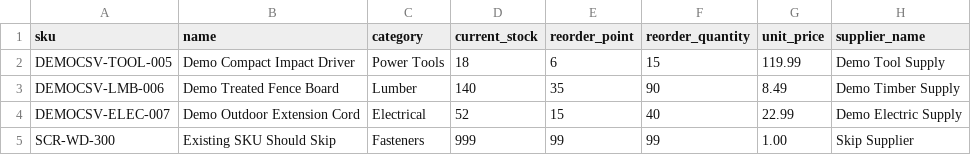
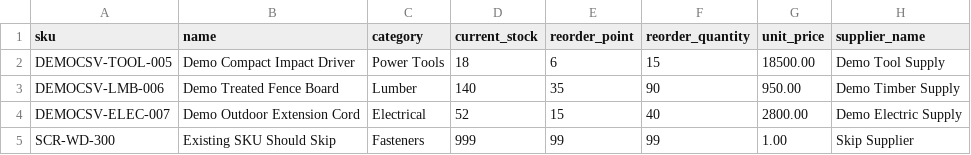
Before and after one commit to ShanushkiBodhinayaka/PUSL-3190, a CSV file: hardware-inventory/demo-csv/product_master_create_only.csv, drawn as a sheet.

```diff
--- a/hardware-inventory/demo-csv/product_master_create_only.csv
+++ b/hardware-inventory/demo-csv/product_master_create_only.csv
@@ -1,5 +1,5 @@
 sku,name,category,current_stock,reorder_point,reorder_quantity,unit_price,supplier_name
-DEMOCSV-TOOL-005,Demo Compact Impact Driver,Power Tools,18,6,15,119.99,Demo Tool Supply
-DEMOCSV-LMB-006,Demo Treated Fence Board,Lumber,140,35,90,8.49,Demo Timber Supply
-DEMOCSV-ELEC-007,Demo Outdoor Extension Cord,Electrical,52,15,40,22.99,Demo Electric Supply
+DEMOCSV-TOOL-005,Demo Compact Impact Driver,Power Tools,18,6,15,18500.00,Demo Tool Supply
+DEMOCSV-LMB-006,Demo Treated Fence Board,Lumber,140,35,90,950.00,Demo Timber Supply
+DEMOCSV-ELEC-007,Demo Outdoor Extension Cord,Electrical,52,15,40,2800.00,Demo Electric Supply
 SCR-WD-300,Existing SKU Should Skip,Fasteners,999,99,99,1.00,Skip Supplier
```
Also changed, not shown: hardware-inventory/demo-csv/product_master_create_update.csv, hardware-inventory/demo-csv/product_master_update_details.csv, 33 other files.
